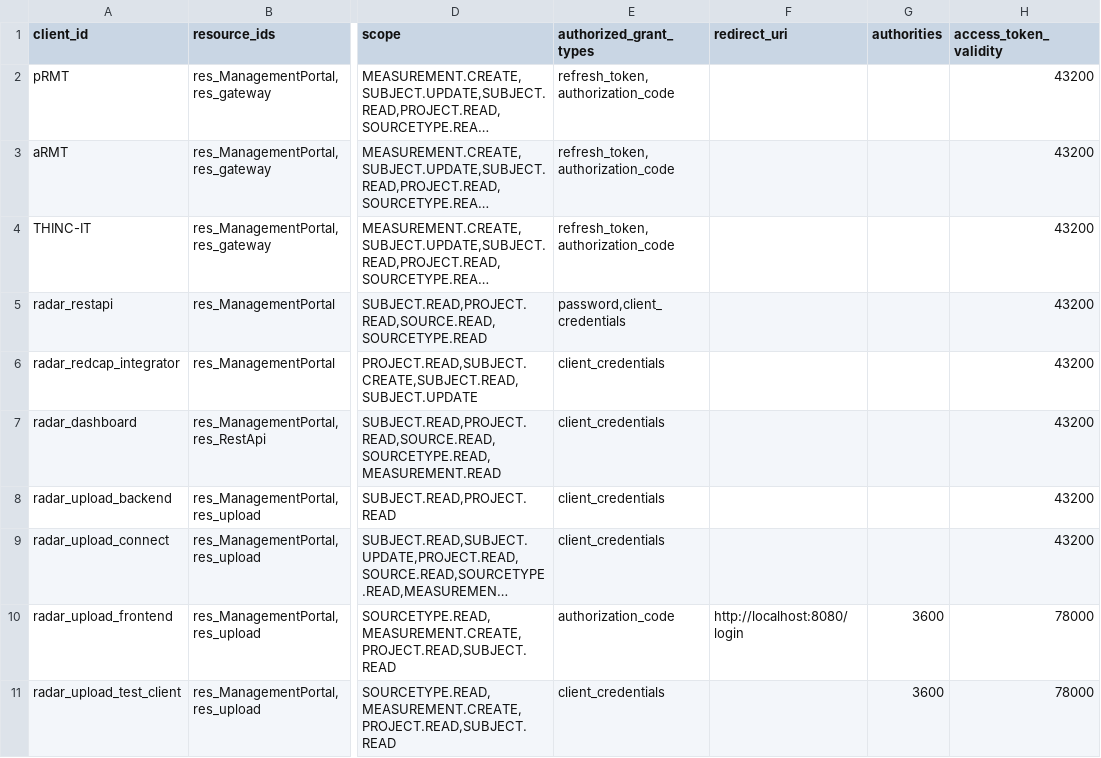
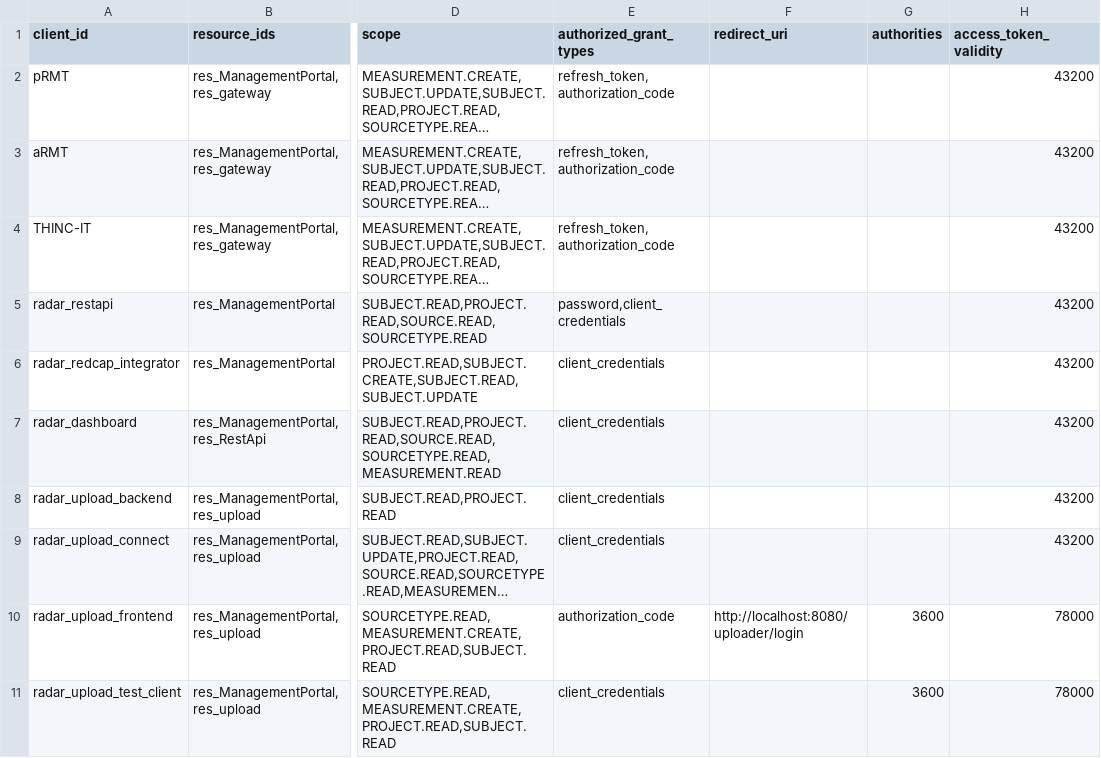
Before and after one commit to RADAR-base/radar-upload-source-connector, a CSV file: docker/mp-config/oauth_client_details.csv, drawn as a sheet; only a part is shown, gaps mark what is left out; long unchanged cells end in …; the diff names each change by its address in the sheet, - before the commit and + after, or states it on an @@ line.

```diff
--- a/docker/mp-config/oauth_client_details.csv
+++ b/docker/mp-config/oauth_client_details.csv
-F10 (redirect_uri): http://localhost:8080/login
+F10 (redirect_uri): http://localhost:8080/uploader/login
```
Also changed, not shown: 5 other files.
